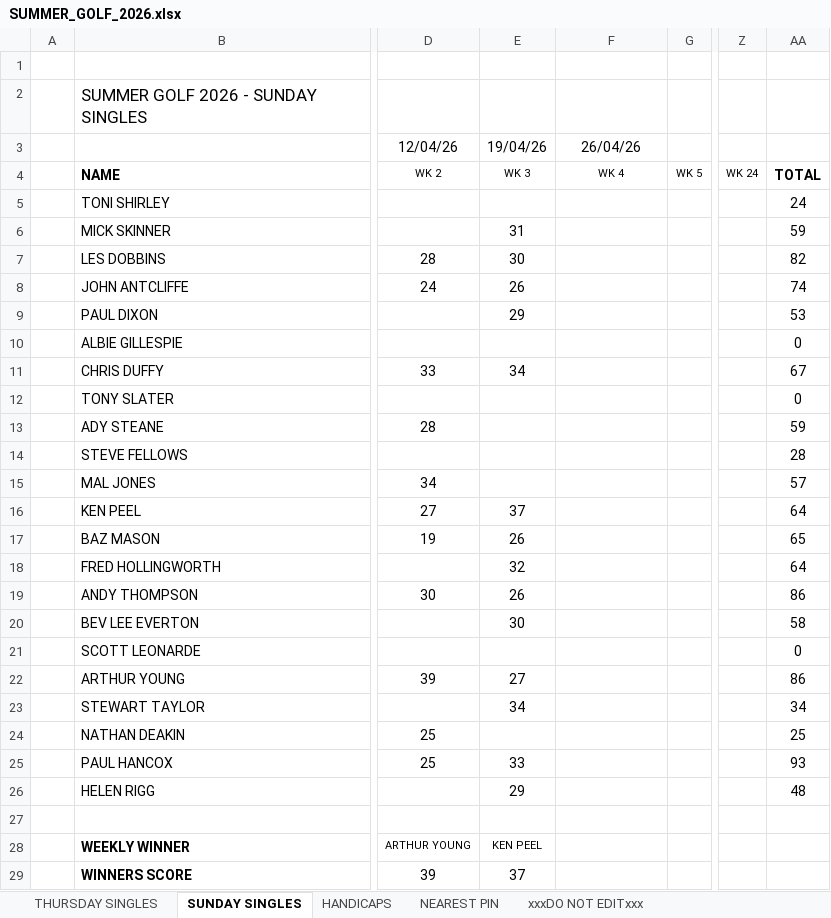
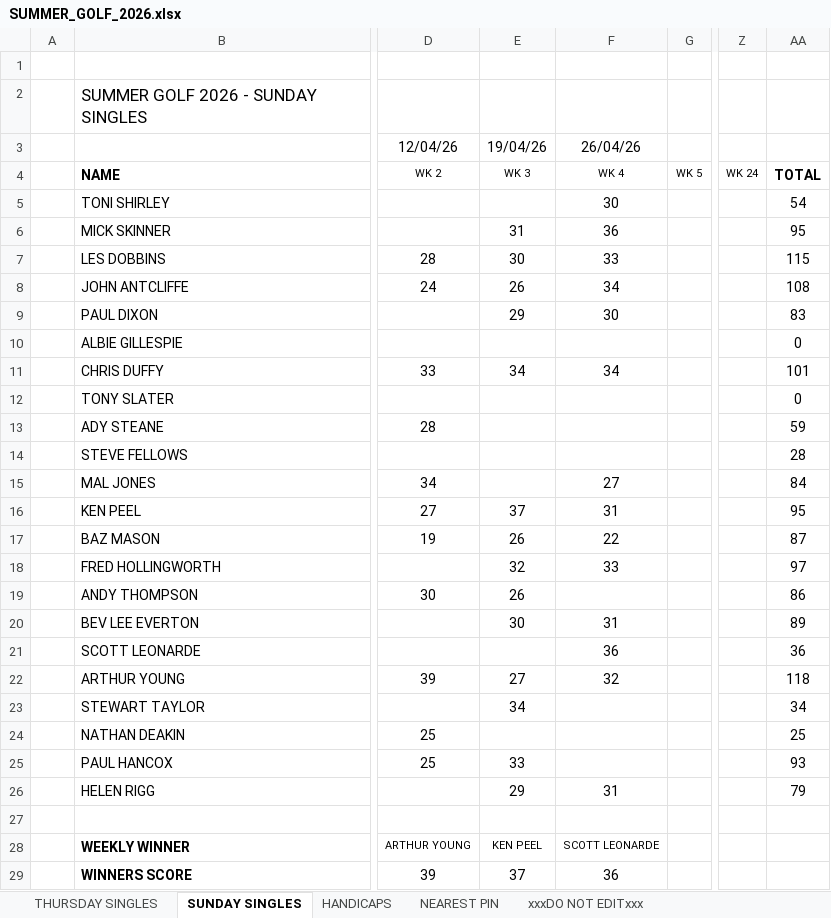
Before and after one commit to stateside2/golf-comp, an Excel workbook: data/SUMMER_GOLF_2026.xlsx, sheet SUNDAY SINGLES, drawn as a sheet; only a part is shown, gaps mark what is left out; values as stored, in another font and other column widths than the file's, no borders; charts and pictures not drawn; the diff names each change by its address in the sheet, - before the commit and + after, or states it on an @@ line.

```diff
--- a/data/SUMMER_GOLF_2026.xlsx (sheet SUNDAY SINGLES)
+++ b/data/SUMMER_GOLF_2026.xlsx (sheet SUNDAY SINGLES)
-F5: (empty)
+F5: 30
-AA5: 24
+AA5: 54
-F6: (empty)
+F6: 36
-AA6: 59
+AA6: 95
-F7: (empty)
+F7: 33
-AA7: 82
+AA7: 115
-F8: (empty)
+F8: 34
-AA8: 74
+AA8: 108
-F9: (empty)
+F9: 30
-AA9: 53
+AA9: 83
-F11: (empty)
+F11: 34
-AA11: 67
+AA11: 101
-F15: (empty)
+F15: 27
-AA15: 57
+AA15: 84
-F16: (empty)
+F16: 31
-AA16: 64
+AA16: 95
-F17: (empty)
+F17: 22
-AA17: 65
+AA17: 87
-F18: (empty)
+F18: 33
-AA18: 64
+AA18: 97
-F20: (empty)
+F20: 31
-AA20: 58
+AA20: 89
-F21: (empty)
+F21: 36
-AA21: 0
+AA21: 36
-F22: (empty)
+F22: 32
-AA22: 86
+AA22: 118
-F26: (empty)
+F26: 31
-AA26: 48
+AA26: 79
-F28: (empty)
+F28: SCOTT LEONARDE
-F29: (empty)
+F29: 36
```
Also changed, not shown: sheet THURSDAY SINGLES, sheet HANDICAPS, sheet xxxDO NOT EDITxxx, sheet NEAREST PIN, 3 other files.
